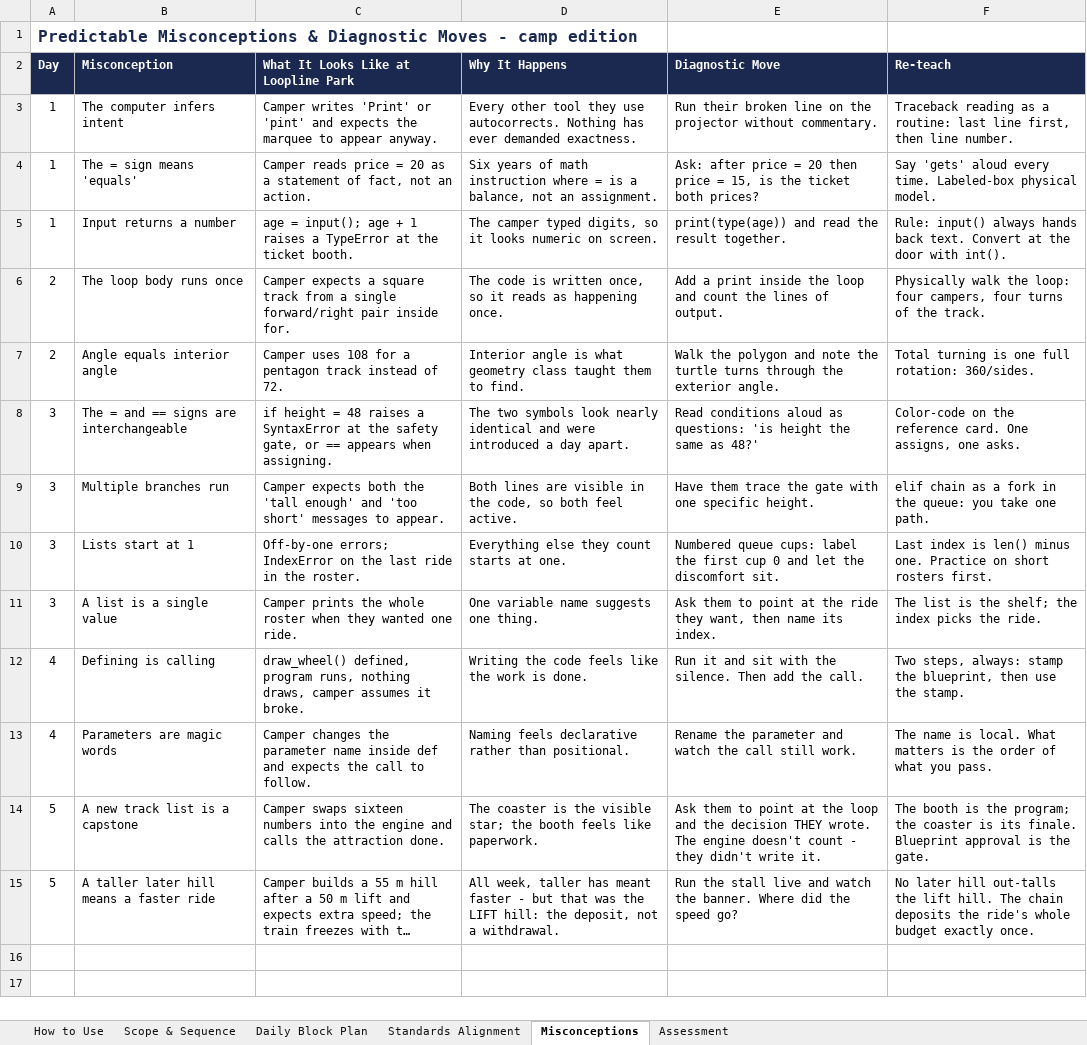
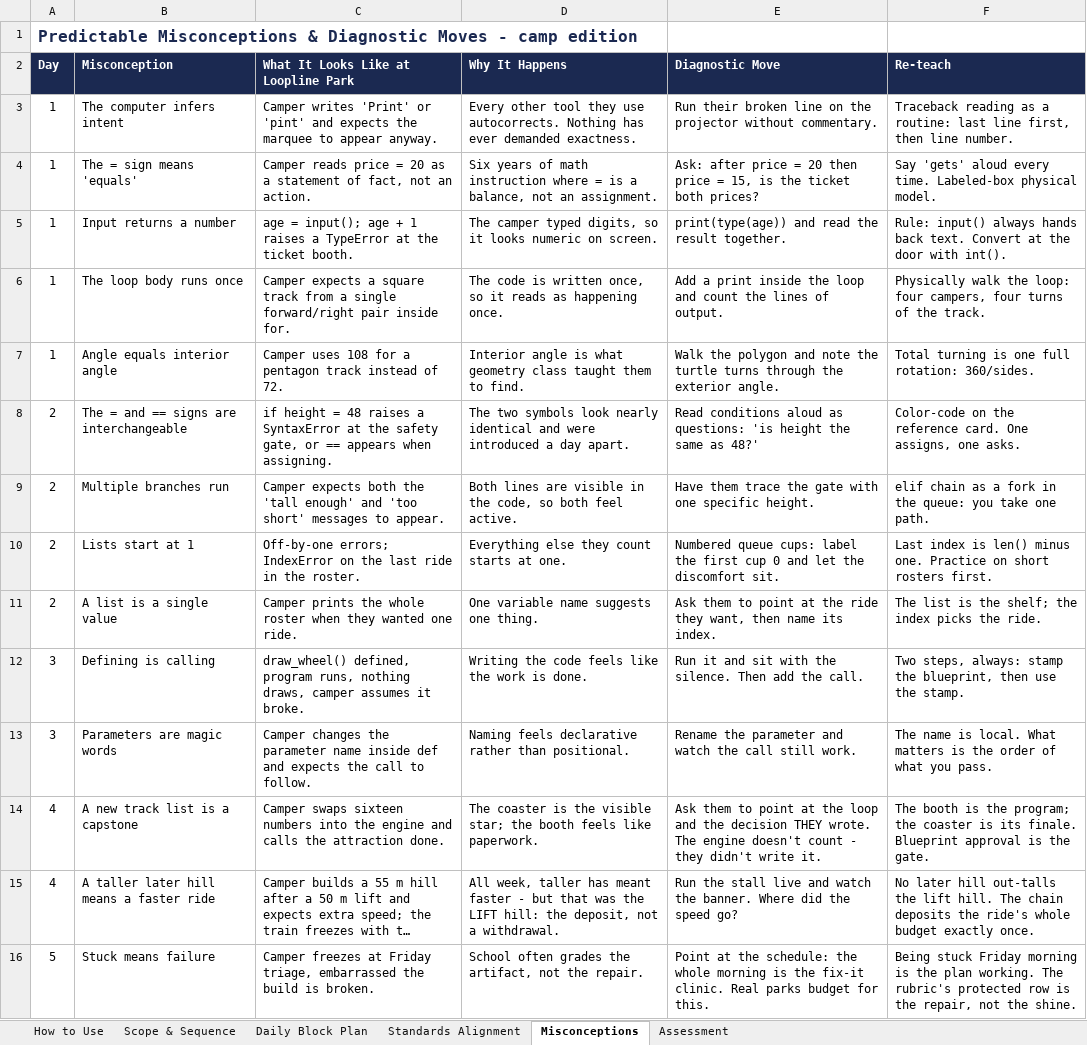
Before and after one commit to silvermanjonathan/loopline-park, an Excel workbook: ThemePark_Engineers_Grade5_Python_Camp.xlsx, sheet Misconceptions, drawn as a sheet; long unchanged cells end in …; values as stored, in another font and other column widths than the file's, no borders; the diff names each change by its address in the sheet, - before the commit and + after, or states it on an @@ line.

Commit message:
Add files via upload
Restructure week: coaster build moves to Day 4, Friday becomes fix-and-present

Merge the old Days 1-2 into one Monday so the capstone gets a full day
with a repair day behind it. Days shift down; Friday is now a fix-it
clinic, stretch garage, rehearsal, and Grand Opening.

- Day 1: ticket booth + drafting turtle (9 chunks, one hinge)
- Day 2: was Day 3 (selection, lists, coaster track preview)
- Day 3: was Day 4 (random, functions, sqrt + Fury 325 preview)
- Day 4: coaster build + operator's booth, soft-launched to one partner
- Day 5: triage, clinic, stretch garage, rehearsal, Grand Opening
- Retire day2_blueprint_studio, day3_safety_gates_midway,
  day4_prize_wheel_stamps (day numbers moved)
- Cut rich and nested loops/rosette to fit Monday; noted in teacher panel
- Update all weekday references, standards claims, and hub cards
- Coaster Lab and class cards rescoped to Days 2-5

```diff
--- a/ThemePark_Engineers_Grade5_Python_Camp.xlsx (sheet Misconceptions)
+++ b/ThemePark_Engineers_Grade5_Python_Camp.xlsx (sheet Misconceptions)
-A6:A7 (Day): 2
+A6:A7 (Day): 1
-A8:A11 (Day): 3
+A8:A11 (Day): 2
-A12:A13 (Day): 4
+A12:A13 (Day): 3
-A14:A15 (Day): 5
+A14:A15 (Day): 4
+row 16: 5 | Stuck means failure | Camper freezes at Friday triage, embarrassed the build is broken. | School often grades the artifact, not the repair. | Point at the schedule: the whole morning is the fix-it clinic. Real parks budget for this. | Being stuck Friday morning is the plan working. The rubric's protected row is the repair, not the shine.
```
Also changed, not shown: sheet Daily Block Plan, sheet Scope & Sequence, sheet Standards Alignment, ThemePark_Engineers_Grade5_Python_Camp_rich.xlsx, 8 other files.
